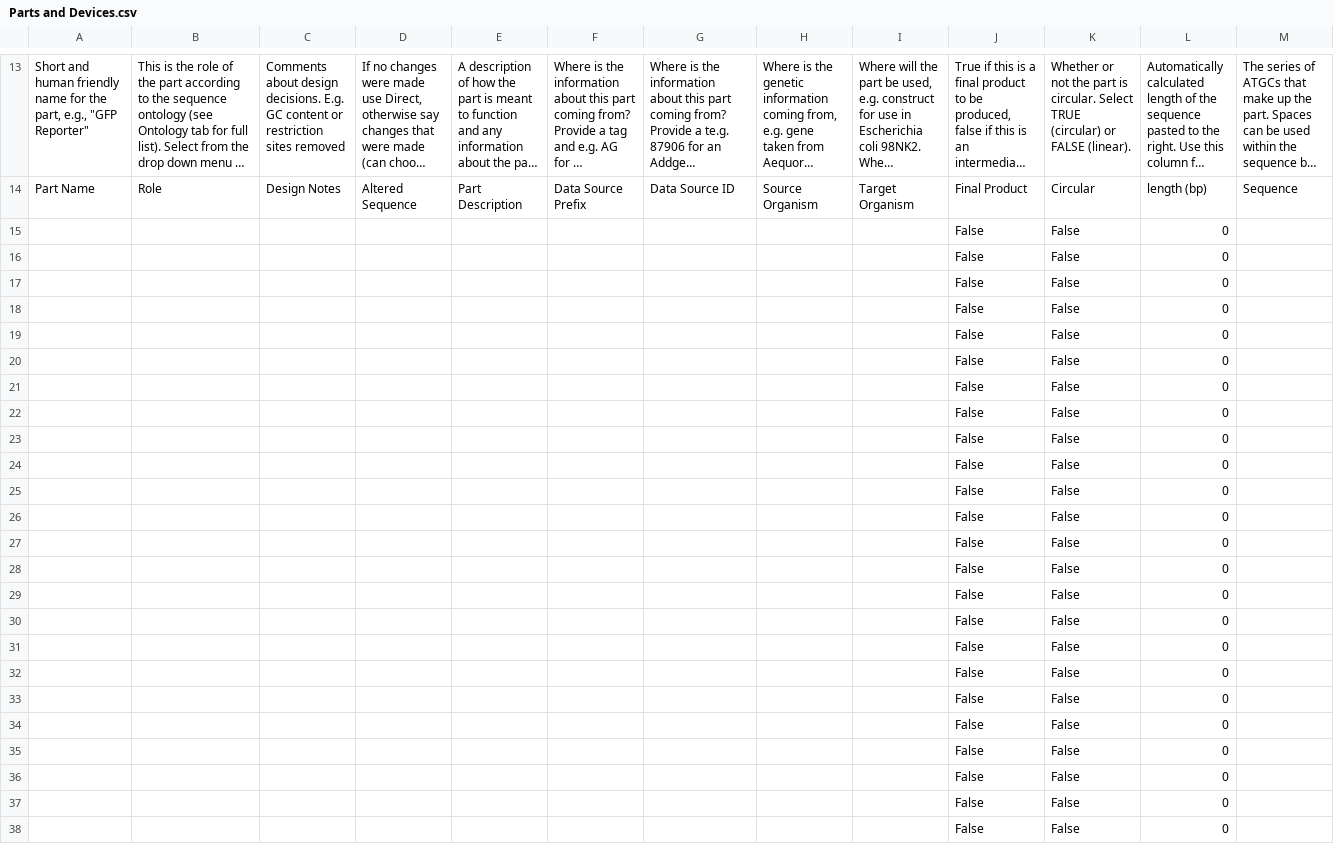
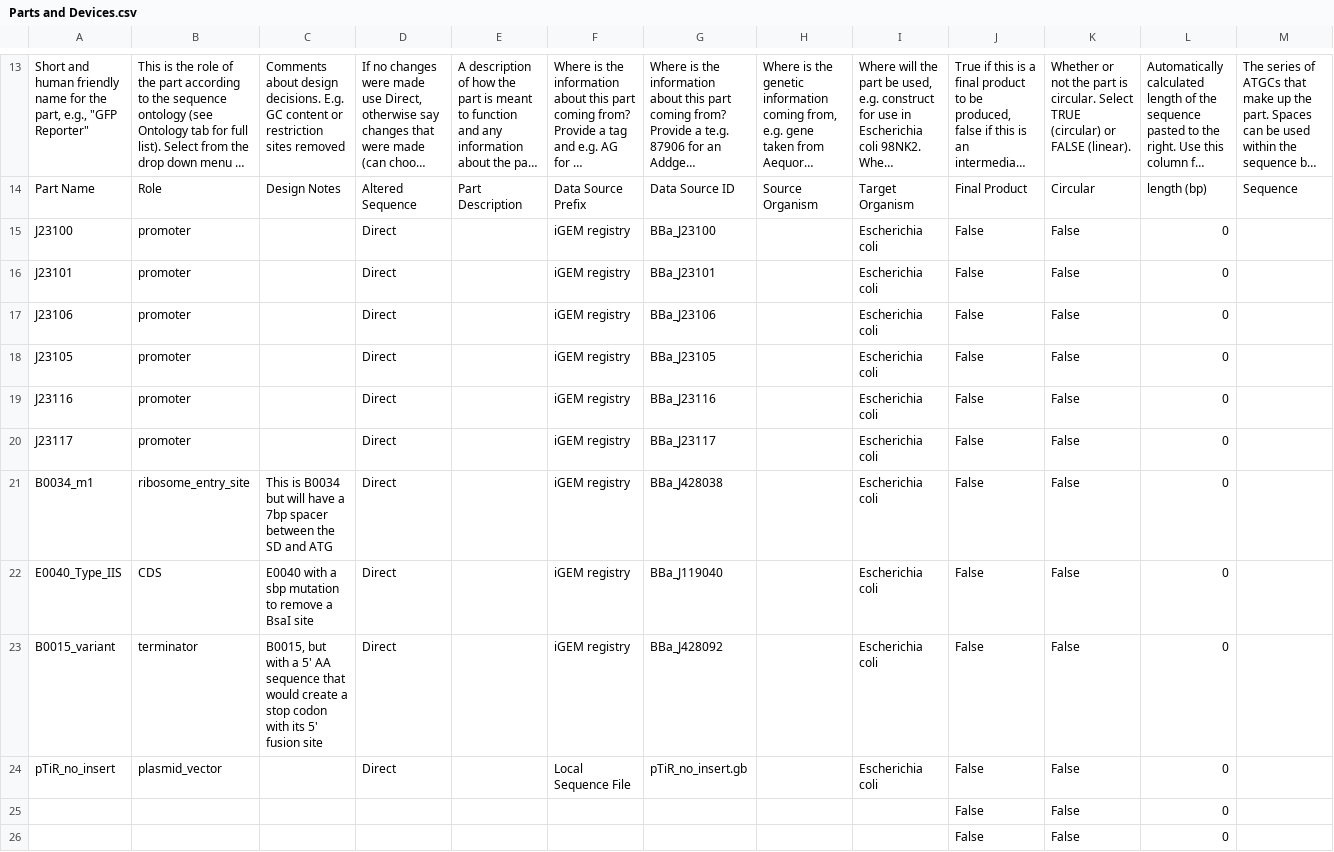
Before and after one commit to vinoo-igem/iGEM-bootcamp-test, a CSV file: views/Parts and Devices.csv, drawn as a sheet; only a part is shown, gaps mark what is left out; the shorter side is filled out with more unchanged rows; long unchanged cells end in …; removed rows and columns are numbered as before the commit, all else as after; the diff names each change by its address in the sheet, - before the commit and + after, or states it on an @@ line.

```diff
--- a/views/Parts and Devices.csv
+++ b/views/Parts and Devices.csv
-row 15:  |  |  |  |  |  |  |  |  | False | False | 0
-row 16:  |  |  |  |  |  |  |  |  | False | False | 0
-row 17:  |  |  |  |  |  |  |  |  | False | False | 0
-row 18:  |  |  |  |  |  |  |  |  | False | False | 0
-row 19:  |  |  |  |  |  |  |  |  | False | False | 0
-row 20:  |  |  |  |  |  |  |  |  | False | False | 0
-row 21:  |  |  |  |  |  |  |  |  | False | False | 0
-row 22:  |  |  |  |  |  |  |  |  | False | False | 0
-row 23:  |  |  |  |  |  |  |  |  | False | False | 0
-row 24:  |  |  |  |  |  |  |  |  | False | False | 0
+row 15: J23100 | promoter |  | Direct |  | iGEM registry | BBa_J23100 |  | Escherichia coli | False | False | 0
+row 16: J23101 | promoter |  | Direct |  | iGEM registry | BBa_J23101 |  | Escherichia coli | False | False | 0
+row 17: J23106 | promoter |  | Direct |  | iGEM registry | BBa_J23106 |  | Escherichia coli | False | False | 0
+row 18: J23105 | promoter |  | Direct |  | iGEM registry | BBa_J23105 |  | Escherichia coli | False | False | 0
+row 19: J23116 | promoter |  | Direct |  | iGEM registry | BBa_J23116 |  | Escherichia coli | False | False | 0
+row 20: J23117 | promoter |  | Direct |  | iGEM registry | BBa_J23117 |  | Escherichia coli | False | False | 0
+row 21: B0034_m1 | ribosome_entry_site | This is B0034 but will have a 7bp spacer between the SD and ATG | Direct |  | iGEM registry | BBa_J428038 |  | Escherichia coli | False | False | 0
+row 22: E0040_Type_IIS | CDS | E0040 with a sbp mutation to remove a BsaI site | Direct |  | iGEM registry | BBa_J119040 |  | Escherichia coli | False | False | 0
+row 23: B0015_variant | terminator | B0015, but with a 5' AA sequence that would create a stop codon with its 5' fusion site | Direct |  | iGEM registry | BBa_J428092 |  | Escherichia coli | False | False | 0
+row 24: pTiR_no_insert | plasmid_vector |  | Direct |  | Local Sequence File | pTiR_no_insert.gb |  | Escherichia coli | False | False | 0
```
Also changed, not shown: views/Libraries and Composites.csv, 6 other files.
